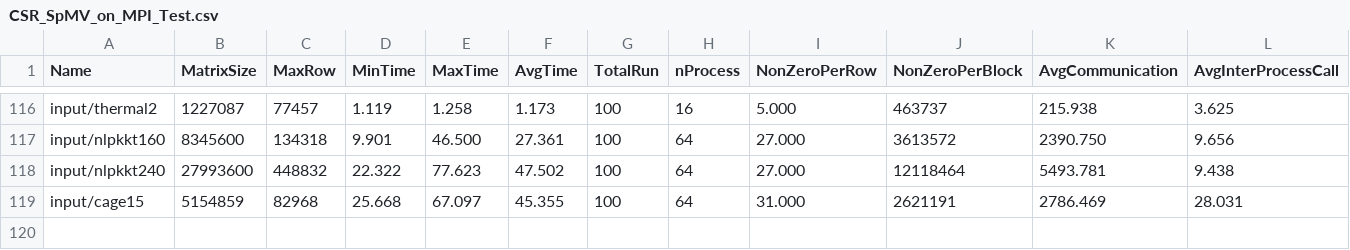
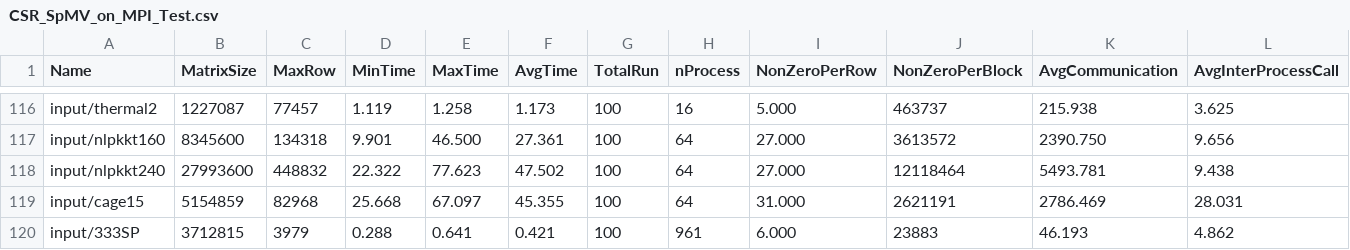
Before and after one commit to marufdsi/matvec-sparse, a CSV file: CSR_SpMV_on_MPI_Test.csv, drawn as a sheet; only a part is shown, gaps mark what is left out; rows hold the shown columns only; the diff names each change by its address in the sheet, - before the commit and + after, or states it on an @@ line.

```diff
--- a/CSR_SpMV_on_MPI_Test.csv
+++ b/CSR_SpMV_on_MPI_Test.csv
+row 120: input/333SP | 3712815 | 3979 | 0.288 | 0.641 | 0.421 | 100 | 961 | 6.000 | 23883 | 46.193 | 4.862
```
Also changed, not shown: CSR_Comm_on_MPI.csv, 3 other files.
